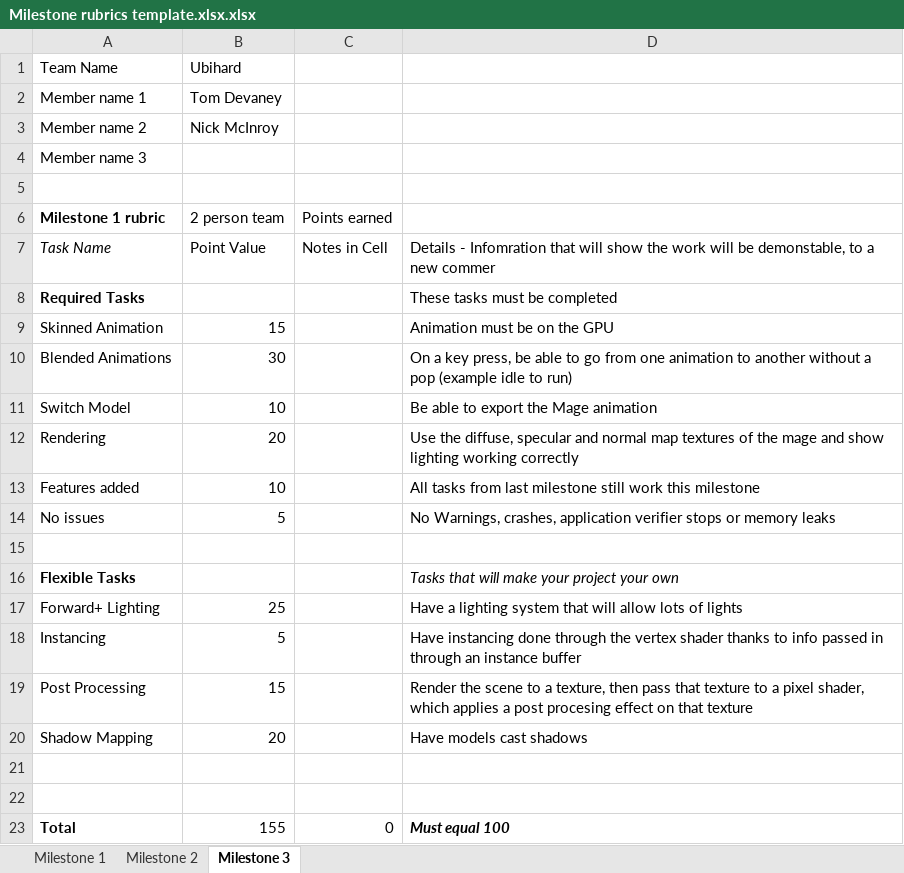
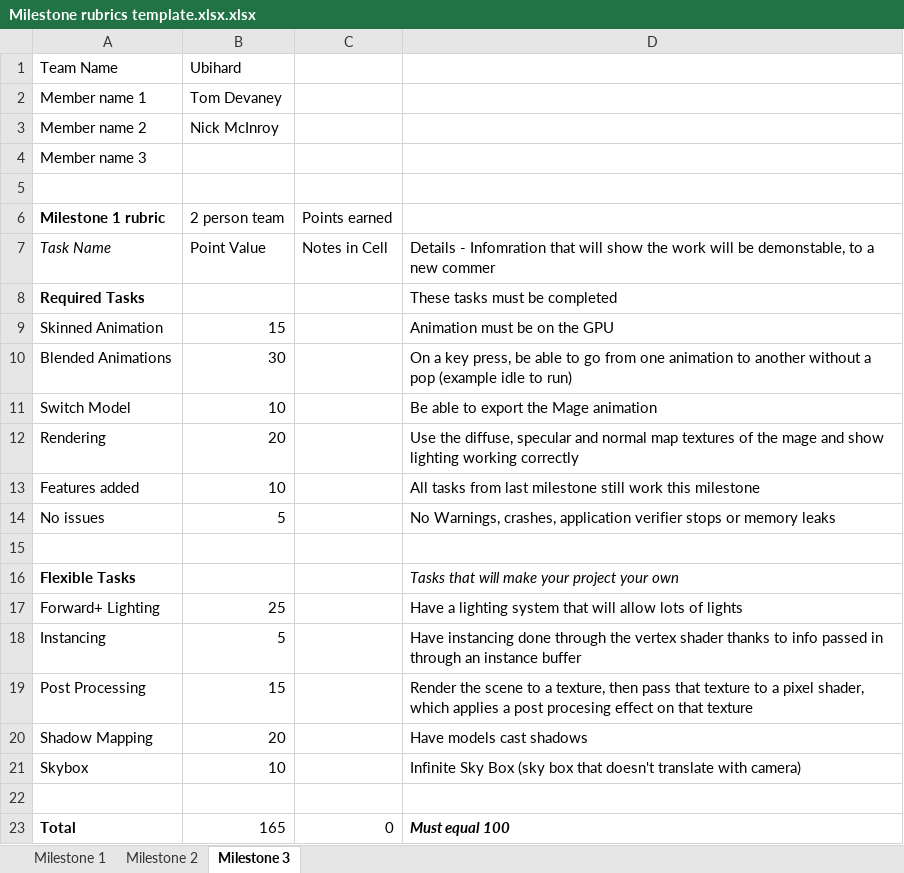
Before and after one commit to TomDevaney/PPV, an Excel workbook: Milestone rubrics template.xlsx.xlsx, sheet Milestone 3, drawn as a sheet; values as stored, in another font and other column widths than the file's, no borders; removed rows and columns are numbered as before the commit, all else as after; the diff names each change by its address in the sheet, - before the commit and + after, or states it on an @@ line.

Commit message:
Rubric change

```diff
--- a/Milestone rubrics template.xlsx.xlsx (sheet Milestone 3)
+++ b/Milestone rubrics template.xlsx.xlsx (sheet Milestone 3)
+row 21: Skybox | 10 |  | Infinite Sky Box (sky box that doesn't translate with camera)
-row 22: (empty)
-B23: 155
+B23: 165
```
Also changed, not shown: 3 other files.
